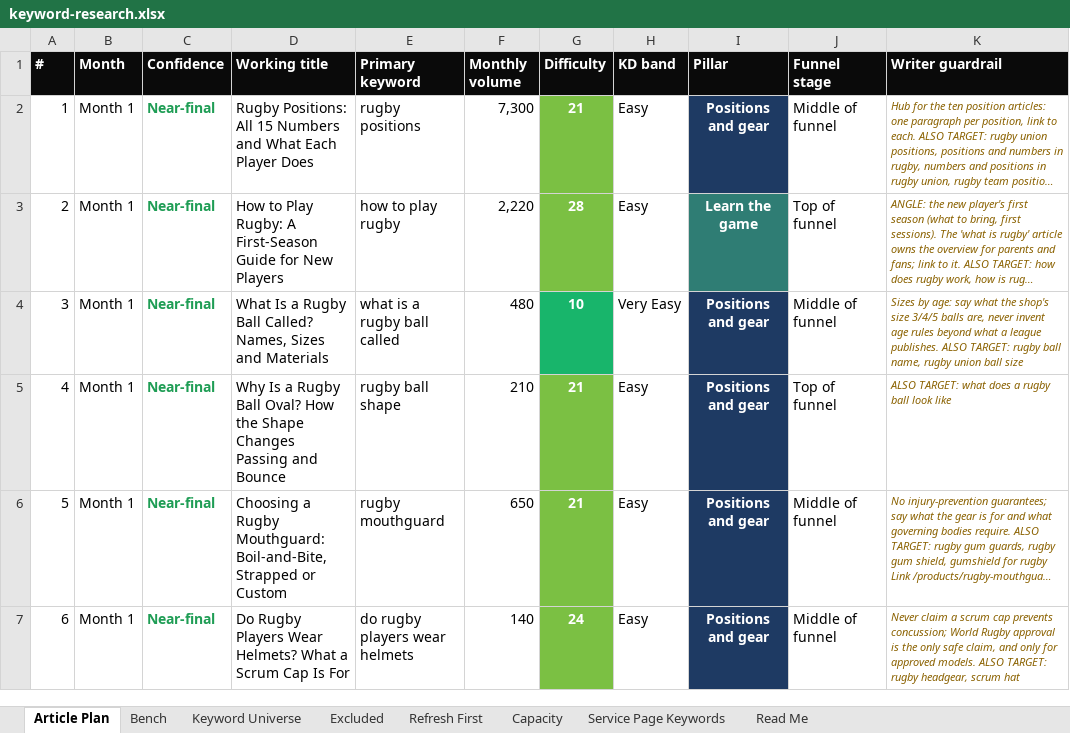
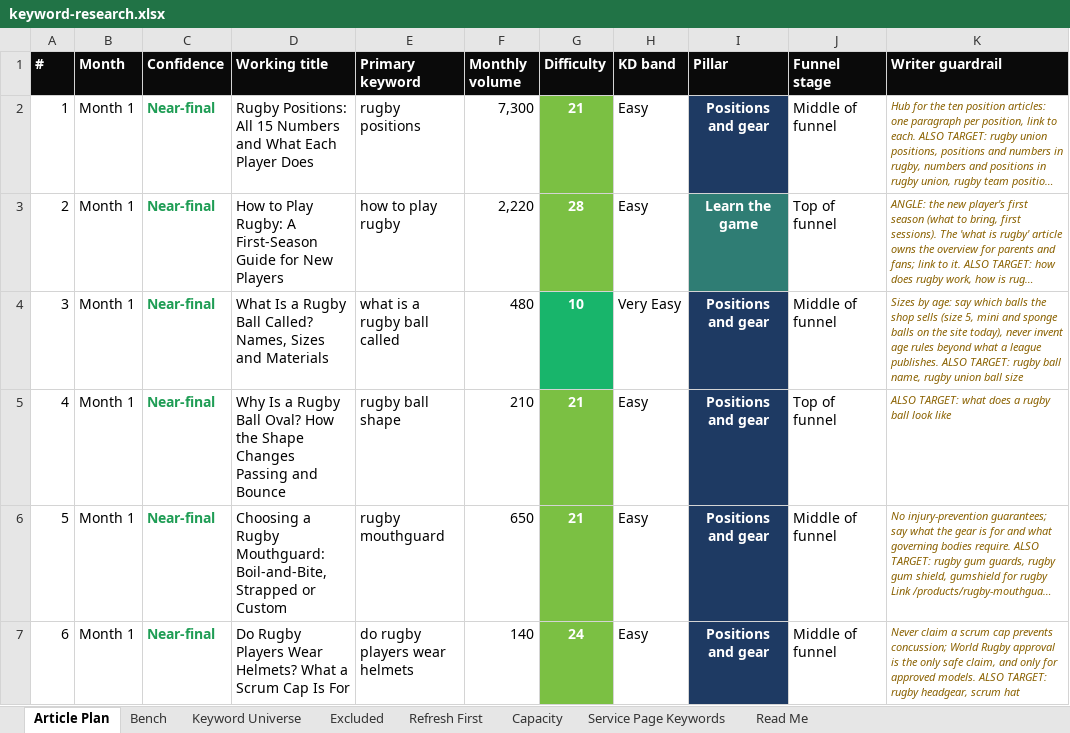
Before and after one commit to jonestj-boop/decks, an Excel workbook: decks/the-rugby-shop/keyword-research.xlsx, sheet Article Plan, drawn as a sheet; only a part is shown; long unchanged cells end in …; values as stored, in another font and other column widths than the file's, no borders; the diff names each change by its address in the sheet, - before the commit and + after, or states it on an @@ line.

```diff
--- a/decks/the-rugby-shop/keyword-research.xlsx (sheet Article Plan)
+++ b/decks/the-rugby-shop/keyword-research.xlsx (sheet Article Plan)
-K4 (Writer guardrail): …age: say what the shop's size 3/4/5 balls are, never invent…
+K4 (Writer guardrail): …age: say which balls the shop sells (size 5, mini and sponge balls on the site today), never invent…
```
Also changed, not shown: sheet Read Me, 1 other file.
